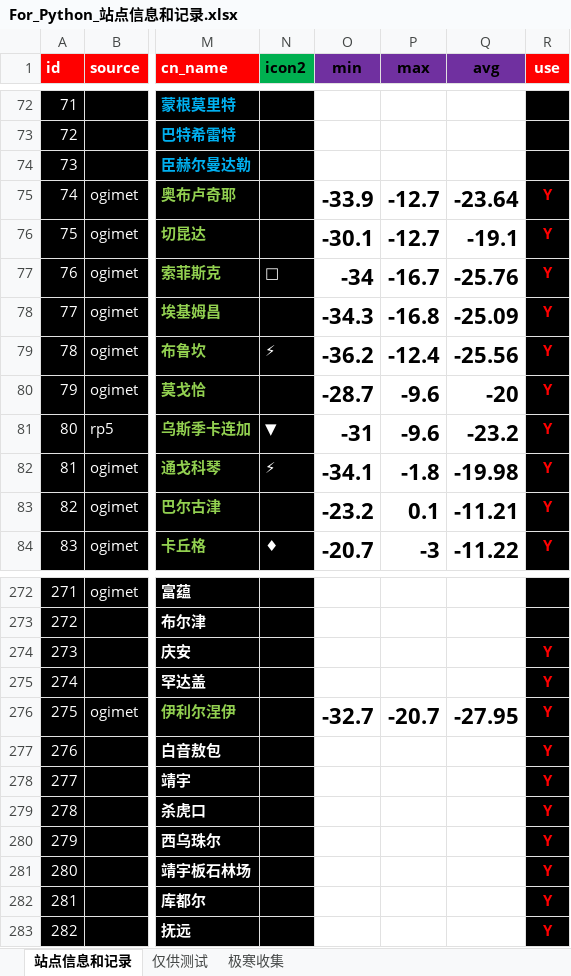
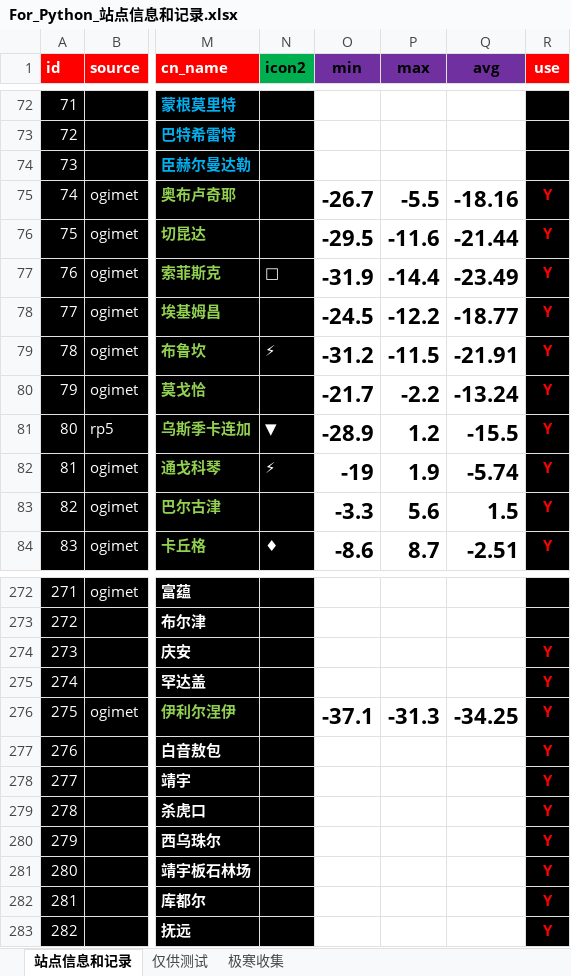
Before and after one commit to qkvkql/default, an Excel workbook: 气象/For_Python_站点信息和记录.xlsx, sheet 站点信息和记录, drawn as a sheet; only a part is shown, gaps mark what is left out; values as stored, in another font and other column widths than the file's, no borders; conditional formats not drawn; the diff covers the shown part only; the diff names each change by its address in the sheet, - before the commit and + after, or states it on an @@ line.

```diff
--- a/气象/For_Python_站点信息和记录.xlsx (sheet 站点信息和记录)
+++ b/气象/For_Python_站点信息和记录.xlsx (sheet 站点信息和记录)
-O75 (min): -33.9
+O75 (min): -26.7
-P75 (max): -12.7
+P75 (max): -5.5
-Q75 (avg): -23.64
+Q75 (avg): -18.16
-O76 (min): -30.1
+O76 (min): -29.5
-P76 (max): -12.7
+P76 (max): -11.6
-Q76 (avg): -19.1
+Q76 (avg): -21.44
-O77 (min): -34
+O77 (min): -31.9
-P77 (max): -16.7
+P77 (max): -14.4
-Q77 (avg): -25.76
+Q77 (avg): -23.49
-O78 (min): -34.3
+O78 (min): -24.5
-P78 (max): -16.8
+P78 (max): -12.2
-Q78 (avg): -25.09
+Q78 (avg): -18.77
-O79 (min): -36.2
+O79 (min): -31.2
-P79 (max): -12.4
+P79 (max): -11.5
-Q79 (avg): -25.56
+Q79 (avg): -21.91
-O80 (min): -28.7
+O80 (min): -21.7
-P80 (max): -9.6
+P80 (max): -2.2
-Q80 (avg): -20
+Q80 (avg): -13.24
-O81 (min): -31
+O81 (min): -28.9
-P81 (max): -9.6
+P81 (max): 1.2
-Q81 (avg): -23.2
+Q81 (avg): -15.5
-O82 (min): -34.1
+O82 (min): -19
-P82 (max): -1.8
+P82 (max): 1.9
-Q82 (avg): -19.98
+Q82 (avg): -5.74
-O83 (min): -23.2
+O83 (min): -3.3
-P83 (max): 0.1
+P83 (max): 5.6
-Q83 (avg): -11.21
+Q83 (avg): 1.5
-O84 (min): -20.7
+O84 (min): -8.6
-P84 (max): -3
+P84 (max): 8.7
-Q84 (avg): -11.22
+Q84 (avg): -2.51
-O276 (min): -32.7
+O276 (min): -37.1
-P276 (max): -20.7
+P276 (max): -31.3
-Q276 (avg): -27.95
+Q276 (avg): -34.25
```
Also changed, not shown: 289 edited cells elsewhere in this sheet, 气象/蒙古存档.xlsx.
